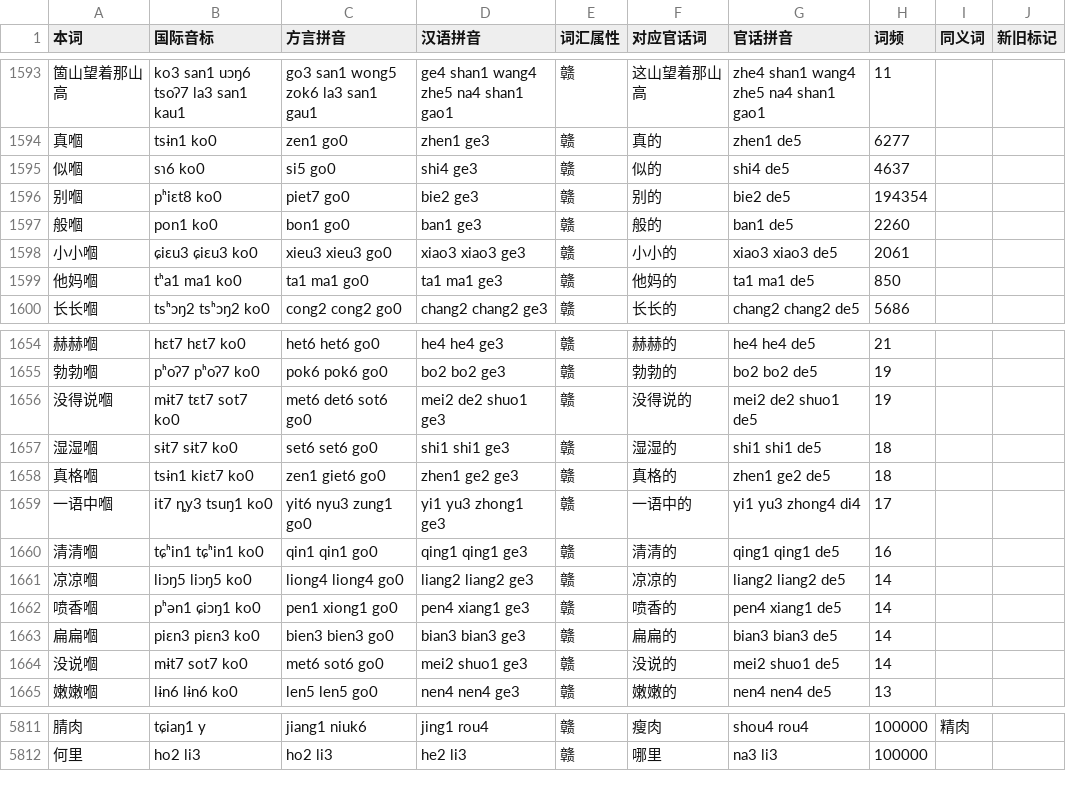
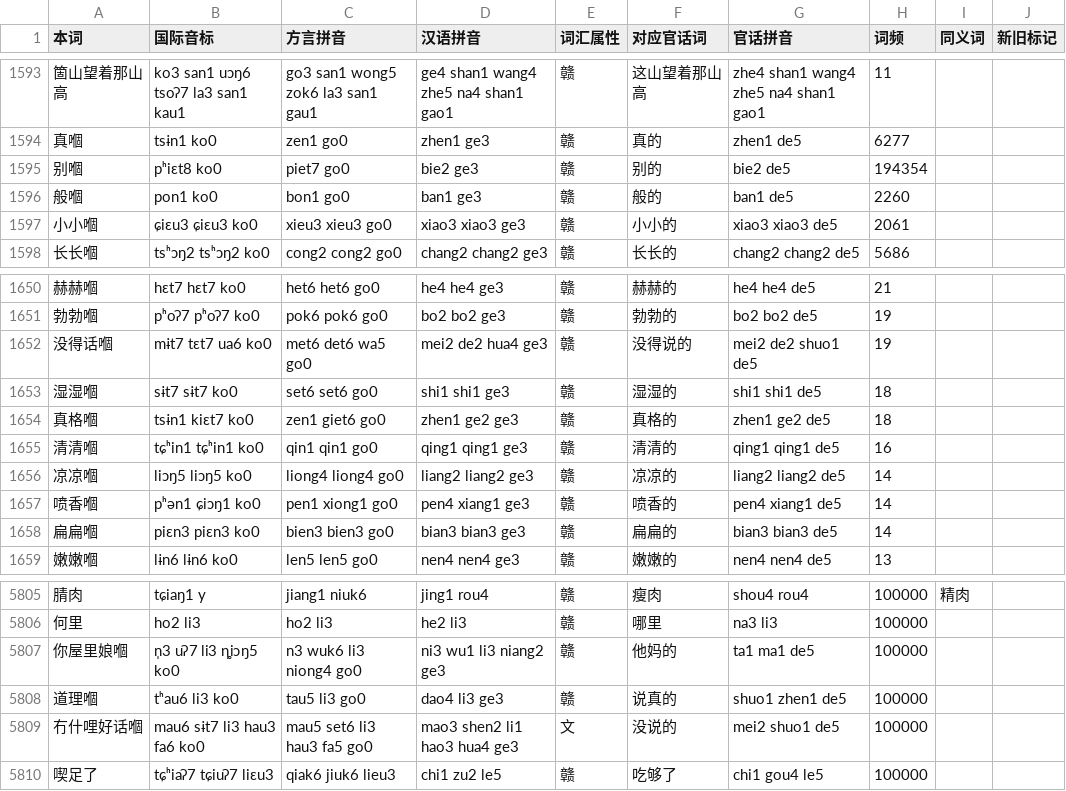
Before and after one commit to Doohaey/GonnyuGeneralIME, a TSV file: resources/regions/lancong/dictionaries/gan_words.tsv, drawn as a sheet; only a part is shown, gaps mark what is left out; the diff covers the shown part only.

```diff
--- a/resources/regions/lancong/dictionaries/gan_words.tsv
+++ b/resources/regions/lancong/dictionaries/gan_words.tsv
@@ -1594,3 +1594,2 @@
 真嗰	tsɨn1 ko0	zen1 go0	zhen1 ge3	赣	真的	zhen1 de5	6277		
-似嗰	sɿ6 ko0	si5 go0	shi4 ge3	赣	似的	shi4 de5	4637		
 别嗰	pʰiɛt8 ko0	piet7 go0	bie2 ge3	赣	别的	bie2 de5	194354		
@@ -1598,3 +1597,2 @@
 小小嗰	ɕiɛu3 ɕiɛu3 ko0	xieu3 xieu3 go0	xiao3 xiao3 ge3	赣	小小的	xiao3 xiao3 de5	2061		
-他妈嗰	tʰa1 ma1 ko0	ta1 ma1 go0	ta1 ma1 ge3	赣	他妈的	ta1 ma1 de5	850		
 长长嗰	tsʰɔŋ2 tsʰɔŋ2 ko0	cong2 cong2 go0	chang2 chang2 ge3	赣	长长的	chang2 chang2 de5	5686		
@@ -1655,6 +1651,5 @@
 勃勃嗰	pʰoʔ7 pʰoʔ7 ko0	pok6 pok6 go0	bo2 bo2 ge3	赣	勃勃的	bo2 bo2 de5	19		
-没得说嗰	mɨt7 tɛt7 sot7 ko0	met6 det6 sot6 go0	mei2 de2 shuo1 ge3	赣	没得说的	mei2 de2 shuo1 de5	19		
+没得话嗰	mɨt7 tɛt7 ua6 ko0	met6 det6 wa5 go0	mei2 de2 hua4 ge3	赣	没得说的	mei2 de2 shuo1 de5	19		
 湿湿嗰	sɨt7 sɨt7 ko0	set6 set6 go0	shi1 shi1 ge3	赣	湿湿的	shi1 shi1 de5	18		
 真格嗰	tsɨn1 kiɛt7 ko0	zen1 giet6 go0	zhen1 ge2 ge3	赣	真格的	zhen1 ge2 de5	18		
-一语中嗰	it7 ȵy3 tsuŋ1 ko0	yit6 nyu3 zung1 go0	yi1 yu3 zhong1 ge3	赣	一语中的	yi1 yu3 zhong4 di4	17		
 清清嗰	tɕʰin1 tɕʰin1 ko0	qin1 qin1 go0	qing1 qing1 ge3	赣	清清的	qing1 qing1 de5	16		
@@ -1663,3 +1658,2 @@
 扁扁嗰	piɛn3 piɛn3 ko0	bien3 bien3 go0	bian3 bian3 ge3	赣	扁扁的	bian3 bian3 de5	14		
-没说嗰	mɨt7 sot7 ko0	met6 sot6 go0	mei2 shuo1 ge3	赣	没说的	mei2 shuo1 de5	14		
 嫩嫩嗰	lɨn6 lɨn6 ko0	len5 len5 go0	nen4 nen4 ge3	赣	嫩嫩的	nen4 nen4 de5	13		
@@ -5812 +5806,5 @@
 何里	ho2 li3	ho2 li3	he2 li3	赣	哪里	na3 li3	100000		
+你屋里娘嗰	n̩3 uʔ7 li3 ȵiɔŋ5 ko0	n3 wuk6 li3 niong4 go0	ni3 wu1 li3 niang2 ge3	赣	他妈的	ta1 ma1 de5	100000		
+道理嗰	tʰau6 li3 ko0	tau5 li3 go0	dao4 li3 ge3	赣	说真的	shuo1 zhen1 de5	100000		
+冇什哩好话嗰	mau6 sɨt7 li3 hau3 fa6 ko0	mau5 set6 li3 hau3 fa5 go0	mao3 shen2 li1 hao3 hua4 ge3	文	没说的	mei2 shuo1 de5	100000		
+喫足了	tɕʰiaʔ7 tɕiuʔ7 liɛu3	qiak6 jiuk6 lieu3	chi1 zu2 le5	赣	吃够了	chi1 gou4 le5	100000		
```
Also changed, not shown: 2 removed rows and 1 edited cell elsewhere in this file, resources/regions/lancong/dictionaries/chars.tsv, 1 other file.
